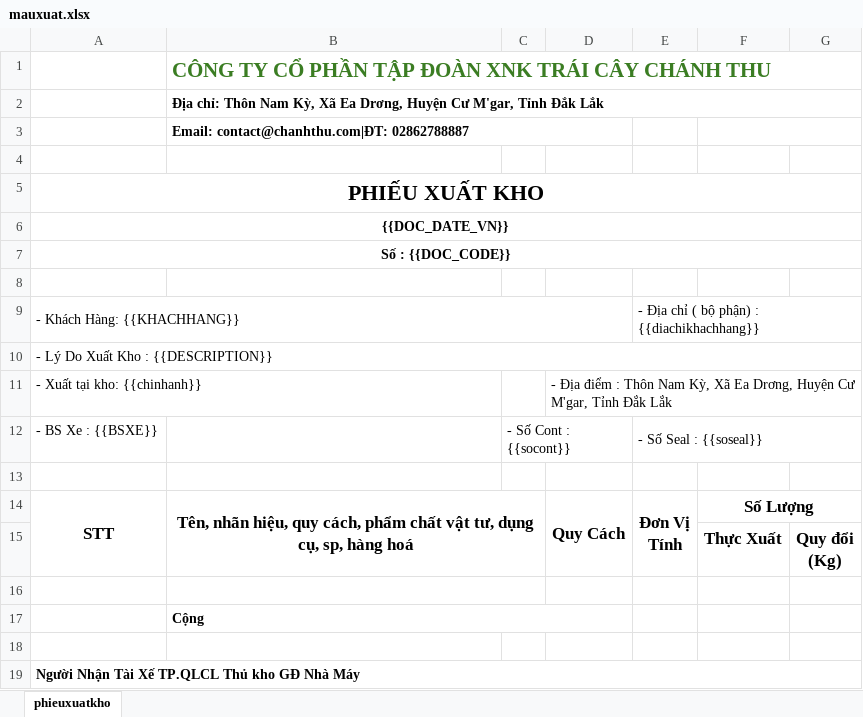
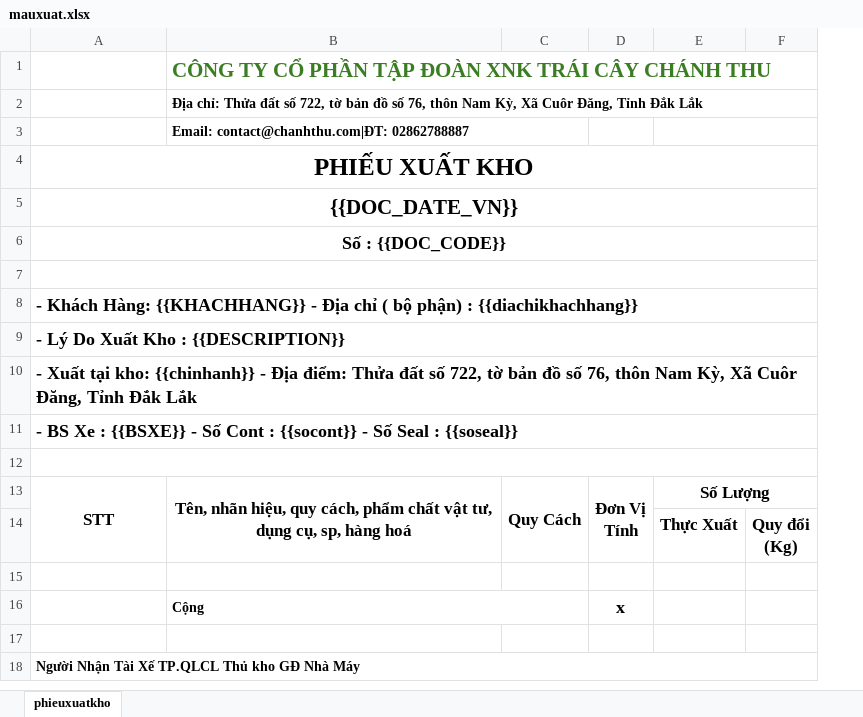
Before and after one commit to tungdibui2609/qlk-phutungoto, an Excel workbook: public/mauxuat.xlsx, sheet phieuxuatkho, drawn as a sheet; values as stored, in another font and other column widths than the file's, no borders; charts and pictures not drawn; removed rows and columns are numbered as before the commit, all else as after; the diff names each change by its address in the sheet, - before the commit and + after, or states it on an @@ line.

```diff
--- a/public/mauxuat.xlsx (sheet phieuxuatkho)
+++ b/public/mauxuat.xlsx (sheet phieuxuatkho)
-column C, empty
-B2: Địa chỉ: Thôn Nam Kỳ, Xã Ea Drơng, Huyện Cư M'gar, Tỉnh Đắk…
+B2: Địa chỉ: Thửa đất số 722, tờ bản đồ số 76, thôn Nam Kỳ, Xã Cuôr Đăng, Tỉnh Đắk…
-row 4: (empty)
@@ A4:A6 text size: larger @@
+A7:F7 merged
-row 9: - Khách Hàng: {{KHACHHANG}} |  |  |  | - Địa chỉ ( bộ phận) : {{diachikhachhang}}
+row 8: - Khách Hàng: {{KHACHHANG}} - Địa chỉ ( bộ phận) : {{diachikhachhang}}
@@ A9 text size: larger, bold: off → on @@
-row 11: - Xuất tại kho: {{chinhanh}} |  |  | - Địa điểm : Thôn Nam Kỳ, Xã Ea Drơng, Huyện Cư M'gar, Tỉnh Đắk Lắk
-row 12: - BS Xe : {{BSXE}} |  | - Số Cont : {{socont}} |  | - Số Seal : {{soseal}}
+row 10: - Xuất tại kho: {{chinhanh}} - Địa điểm: Thửa đất số 722, tờ bản đồ số 76, thôn Nam Kỳ, Xã Cuôr Đăng, Tỉnh Đắk Lắk
+row 11: - BS Xe : {{BSXE}} - Số Cont : {{socont}} - Số Seal : {{soseal}}
+A12:F12 merged
-B16:C16 merged
-D16: (empty)
+D16: x
```
Also changed, not shown: 4 other files.
